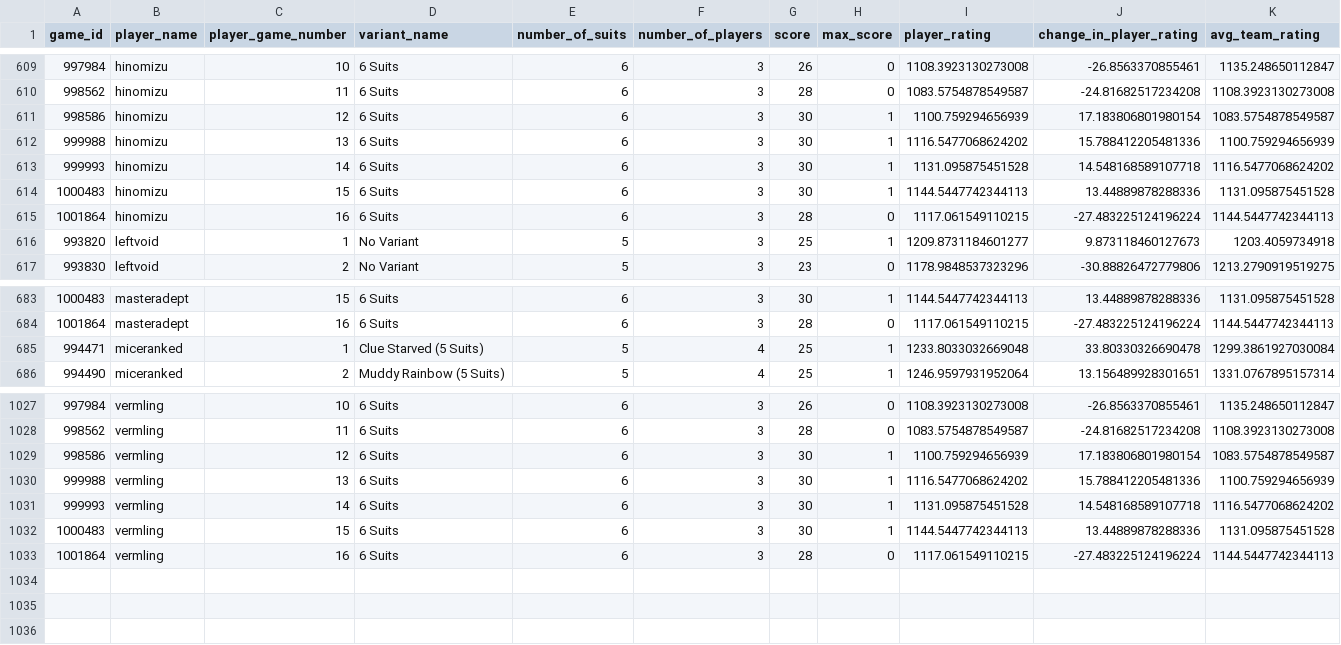
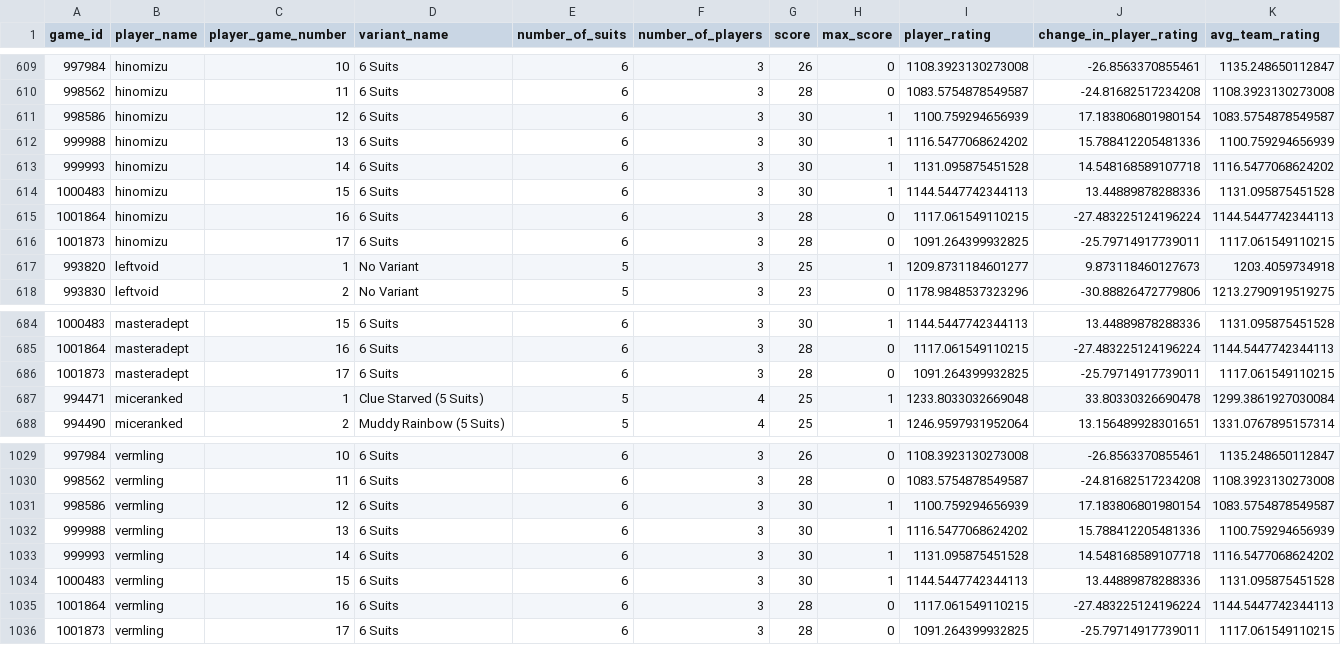
Before and after one commit to hanabi-league/hanabi-league.github.io, a CSV file: data/player_game_data.csv, drawn as a sheet; only a part is shown, gaps mark what is left out.

Commit message:
Update data

```diff
--- a/data/player_game_data.csv
+++ b/data/player_game_data.csv
@@ -615,2 +615,3 @@ game_id,player_name,player_game_number,variant_name,number_of_suits,number_of_pl
 1001864,hinomizu,16,6 Suits,6,3,28,0,1117.061549110215,-27.483225124196224,1144.5447742344113
+1001873,hinomizu,17,6 Suits,6,3,28,0,1091.264399932825,-25.79714917739011,1117.061549110215
 993820,leftvoid,1,No Variant,5,3,25,1,1209.8731184601277,9.873118460127673,1203.4059734918
@@ -684,2 +685,3 @@ game_id,player_name,player_game_number,variant_name,number_of_suits,number_of_pl
 1001864,masteradept,16,6 Suits,6,3,28,0,1117.061549110215,-27.483225124196224,1144.5447742344113
+1001873,masteradept,17,6 Suits,6,3,28,0,1091.264399932825,-25.79714917739011,1117.061549110215
 994471,miceranked,1,Clue Starved (5 Suits),5,4,25,1,1233.8033032669048,33.80330326690478,1299.3861927030084
@@ -1033 +1035,2 @@ game_id,player_name,player_game_number,variant_name,number_of_suits,number_of_pl
 1001864,vermling,16,6 Suits,6,3,28,0,1117.061549110215,-27.483225124196224,1144.5447742344113
+1001873,vermling,17,6 Suits,6,3,28,0,1091.264399932825,-25.79714917739011,1117.061549110215
```
Also changed, not shown: data/player_data.csv, data/variant_data.csv, 2 other files.
